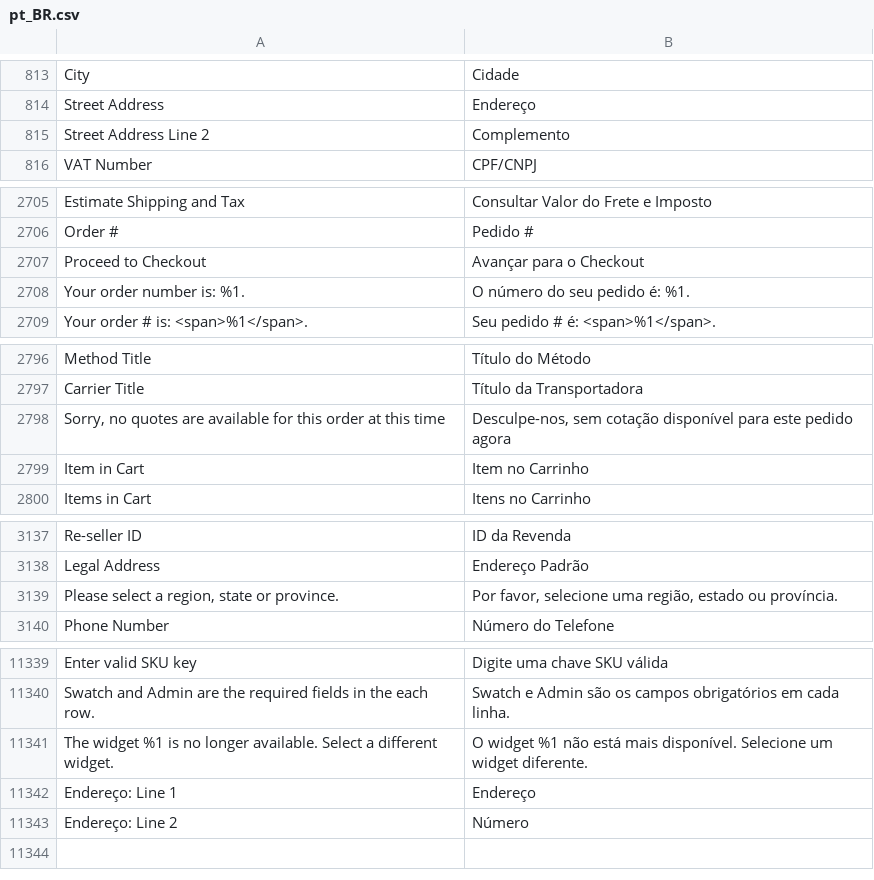
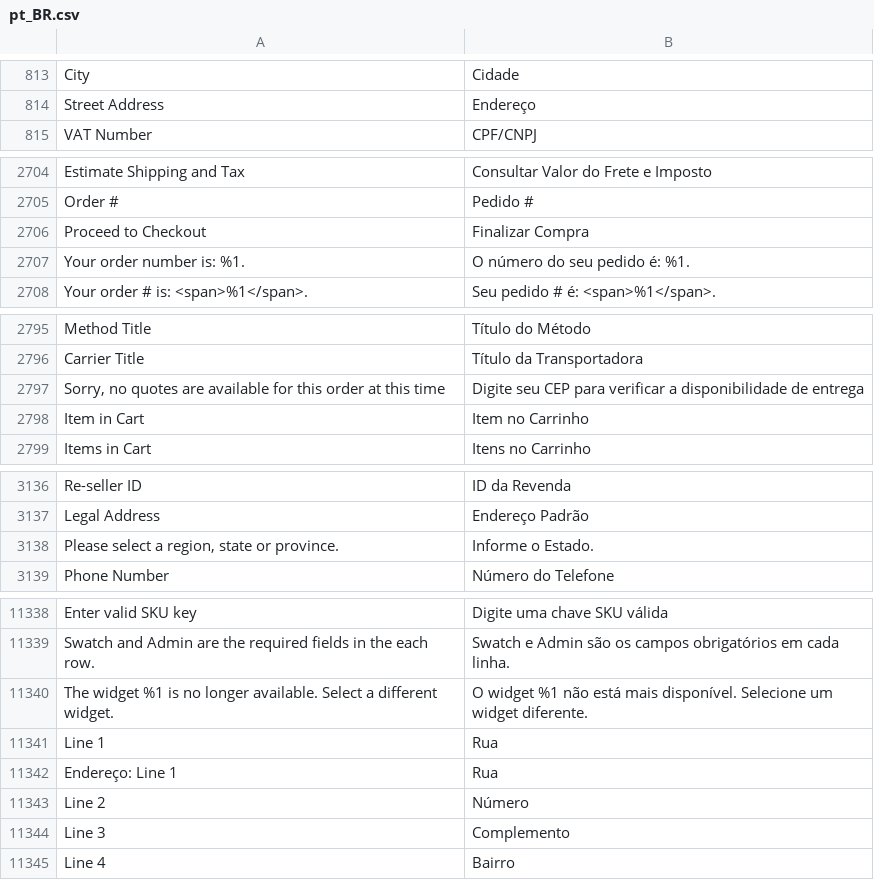
Before and after one commit to AvelarGui/epicom-magento-base, a CSV file: app/i18n/rafaelcg/language_pt_br/pt_BR.csv, drawn as a sheet; only a part is shown, gaps mark what is left out; removed rows and columns are numbered as before the commit, all else as after; the diff names each change by its address in the sheet, - before the commit and + after, or states it on an @@ line.

Commit message:
Pack de ajustes - Checkout, Admin default, Admin atalhos

```diff
--- a/app/i18n/rafaelcg/language_pt_br/pt_BR.csv
+++ b/app/i18n/rafaelcg/language_pt_br/pt_BR.csv
-row 815: Street Address Line 2 | Complemento
-B2706: Avançar para o Checkout
+B2706: Finalizar Compra
-B2797: Desculpe-nos, sem cotação disponível para este pedido agora
+B2797: Digite seu CEP para verificar a disponibilidade de entrega
-B3138: Por favor, selecione uma região, estado ou província.
+B3138: Informe o Estado.
+row 11341: Line 1 | Rua
-B11342: Endereço
+B11342: Rua
-A11343: Endereço: Line 2
+A11343: Line 2
+row 11344: Line 3 | Complemento
+row 11345: Line 4 | Bairro
```
Also changed, not shown: 16 other files.
